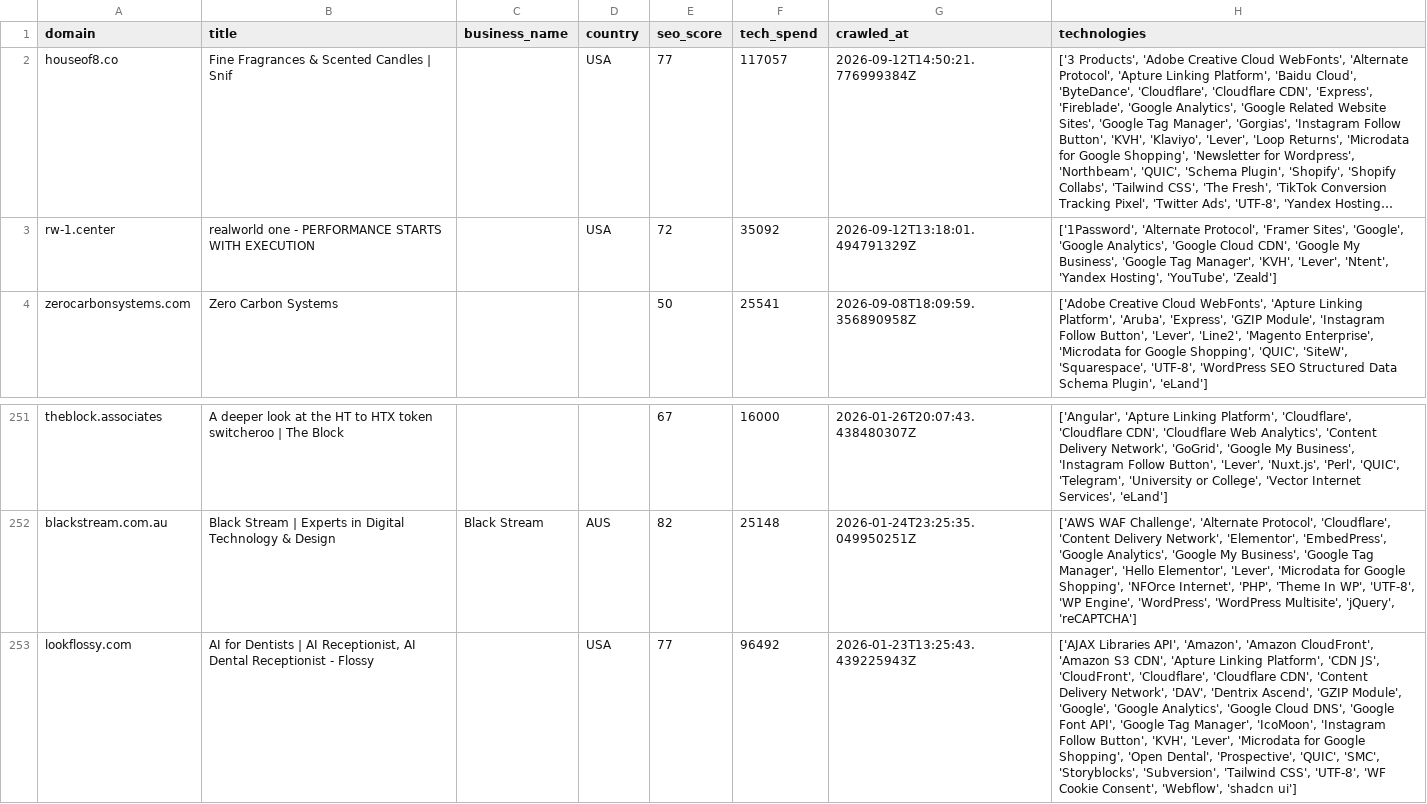
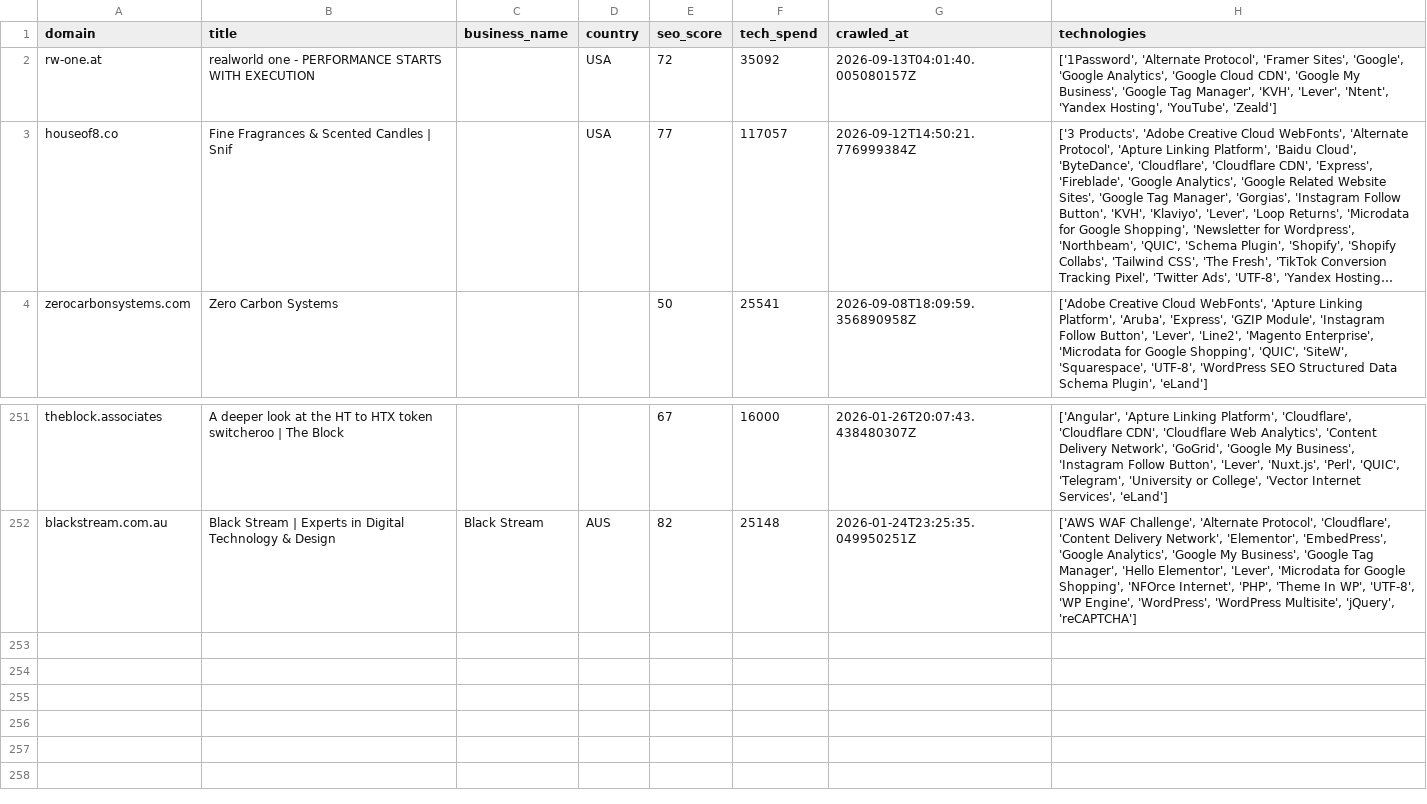
Before and after one commit to AbdulDayyan1/tech-stack-datasets, a CSV file: leads/companies-using-lever/sample.csv, drawn as a sheet; only a part is shown, gaps mark what is left out; long unchanged cells end in …; removed rows and columns are numbered as before the commit, all else as after; the diff names each change by its address in the sheet, - before the commit and + after, or states it on an @@ line.

```diff
--- a/leads/companies-using-lever/sample.csv
+++ b/leads/companies-using-lever/sample.csv
+row 2: rw-one.at | realworld one - PERFORMANCE STARTS WITH EXECUTION |  | USA | 72 | 35092 | 2026-09-13T04:01:40.005080157Z | ['1Password', 'Alternate Protocol', 'Framer Sites', 'Google', 'Google Analytics', 'Google Cloud CDN', 'Google My Business', 'Google Tag Manager', 'KVH', 'Lever', 'Ntent', 'Yandex Hosting', 'YouTube', 'Zeald']
-row 3: rw-1.center | realworld one - PERFORMANCE STARTS WITH EXECUTION |  | USA | 72 | 35092 | 2026-09-12T13:18:01.494791329Z | ['1Password', 'Alternate Protocol', 'Framer Sites', 'Google', 'Google Analytics', 'Google Cloud CDN', 'Google My Business', 'Google Tag Manager', 'KVH', 'Lever', 'Ntent', 'Yandex Hosting', 'YouTube', 'Zeald']
-row 253: lookflossy.com | AI for Dentists | AI Receptionist, AI Dental Receptionist - Flossy |  | USA | 77 | 96492 | 2026-01-23T13:25:43.439225943Z | ['AJAX Libraries API', 'Amazon', 'Amazon CloudFront', 'Amazon S3 CDN', 'Apture Linking Platform', 'CDN JS', 'CloudFront', 'Cloudflare', 'Cloudflare CDN', 'Content Delivery Network', 'DAV', 'Dentrix Ascend', 'GZIP Module', 'Google', 'Google Analytics', 'Google Cloud DNS', 'Google Font API', 'Google Tag Manager', 'IcoMoon', 'Instagram Follow Button', 'KVH', 'Lever', 'Microdata for Google Shopping', 'Open Dental', 'Prospective', 'QUIC', 'SMC', 'Storyblocks', 'Subversion', 'Tailwind CSS', 'UTF-8', 'WF Cookie Consent', 'Webflow', 'shadcn ui']
```
Also changed, not shown: leads/companies-using-breezy-hr/sample.csv, leads/companies-using-greenhouse/sample.csv, 17 other files.
